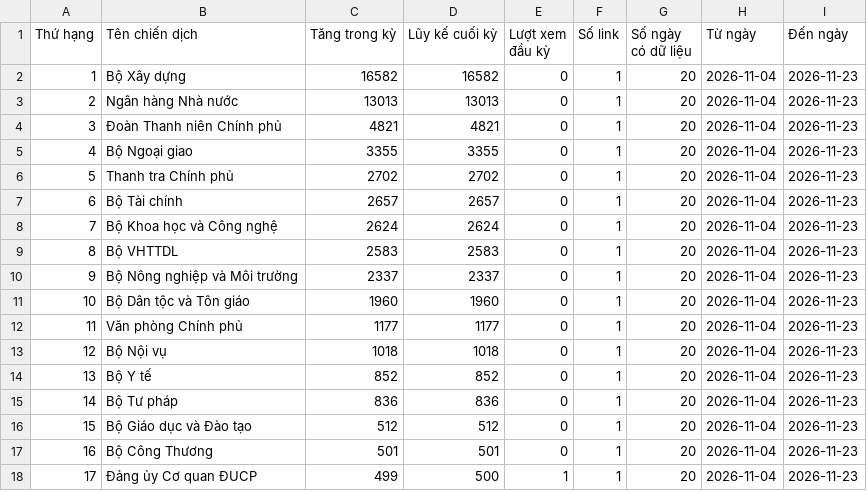
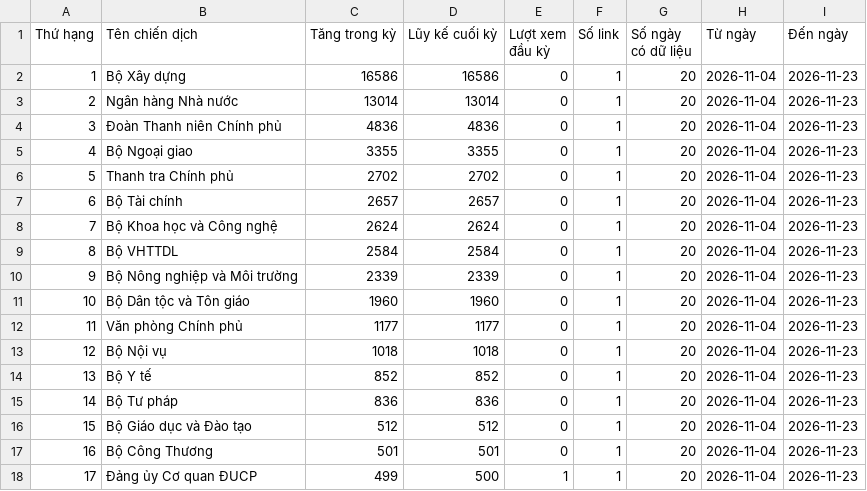
Before and after one commit to phuonglinh-ai/truyenthongchinhphu, a CSV file: data.csv, drawn as a sheet.

Commit message:
Update data 2026-11-23 13:15

```diff
--- a/data.csv
+++ b/data.csv
@@ -1,5 +1,5 @@
 Thứ hạng,Tên chiến dịch,Tăng trong kỳ,Lũy kế cuối kỳ,Lượt xem đầu kỳ,Số link,Số ngày có dữ liệu,Từ ngày,Đến ngày
-1,Bộ Xây dựng,16582,16582,0,1,20,2026-11-04,2026-11-23
-2,Ngân hàng Nhà nước,13013,13013,0,1,20,2026-11-04,2026-11-23
-3,Đoàn Thanh niên Chính phủ,4821,4821,0,1,20,2026-11-04,2026-11-23
+1,Bộ Xây dựng,16586,16586,0,1,20,2026-11-04,2026-11-23
+2,Ngân hàng Nhà nước,13014,13014,0,1,20,2026-11-04,2026-11-23
+3,Đoàn Thanh niên Chính phủ,4836,4836,0,1,20,2026-11-04,2026-11-23
 4,Bộ Ngoại giao,3355,3355,0,1,20,2026-11-04,2026-11-23
@@ -8,4 +8,4 @@
 7,Bộ Khoa học và Công nghệ,2624,2624,0,1,20,2026-11-04,2026-11-23
-8,Bộ VHTTDL,2583,2583,0,1,20,2026-11-04,2026-11-23
-9,Bộ Nông nghiệp và Môi trường,2337,2337,0,1,20,2026-11-04,2026-11-23
+8,Bộ VHTTDL,2584,2584,0,1,20,2026-11-04,2026-11-23
+9,Bộ Nông nghiệp và Môi trường,2339,2339,0,1,20,2026-11-04,2026-11-23
 10,Bộ Dân tộc và Tôn giáo,1960,1960,0,1,20,2026-11-04,2026-11-23
```
